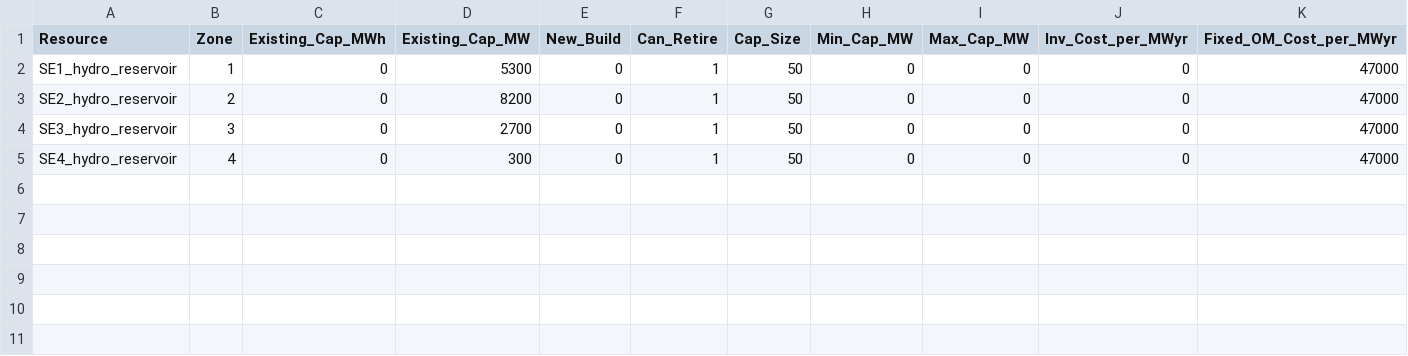
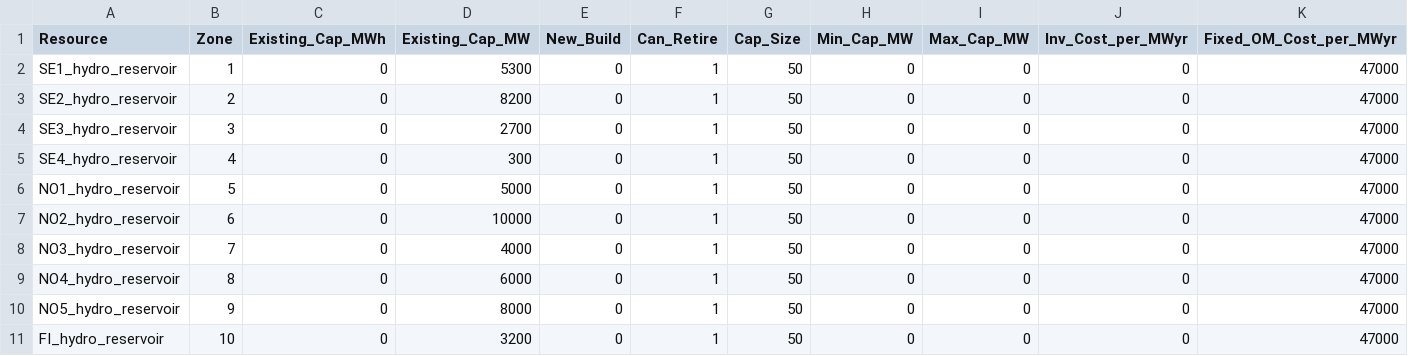
Before and after one commit to oluies/GenX-SE, a CSV file: resources/Hydro.csv, drawn as a sheet; only a part is shown; rows hold the shown columns only; the diff names each change by its address in the sheet, - before the commit and + after, or states it on an @@ line.

Commit message:
expand to 12 Nordic zones: SE1-4 + NO1-5 + FI + DK1 + DK2
Topology: 12 zones, 17 transmission lines.
- 3 Swedish snitt (SE1-SE2, SE2-SE3, SE3-SE4)
- 6 NO internal AC lines (NO1-NO2, NO1-NO3, NO1-NO5, NO2-NO5, NO3-NO4, NO3-NO5)
- 7 SE↔neighbor lines (mix of AC and HVDC):
    SE1-NO4 Ofoten AC, SE2-NO3 Nea AC, SE3-NO1 Hasle AC,
    SE1-FI Tornehamn AC, SE3-FI Fenno-Skan HVDC,
    SE3-DK1 Konti-Skan HVDC, SE4-DK2 Öresund AC
- NO2-DK1 Skagerrak HVDC

AC vs HVDC is tagged in line names so future reserve-sharing logic
respects the Nordic synchronous boundary (DK1 is Continental sync, all
others Nordic — see CLAUDE.md).

Fleet additions: FI nuclear 4.4 GW (Olkiluoto + Loviisa), NO hydro
33 GW distributed across NO1-5, FI hydro 3.2 GW, NO2 gas 700 MW,
Nordic wind 14 GW onshore + 2.1 GW offshore, FI/DK solar 3.7 GW,
batteries available in every zone.

Code changes:
- build_timeseries.py: now reads resources/*.csv to discover what
  resources to generate variability for. Adding a new resource is just
  a CSV edit. Includes per-zone latitude-driven solar geometry and
  Nordic-flavored hydro melt profiles (later peak, bigger amplitude
  in NO vs SE; flatter in FI).
- data/fetch_entsoe.py: ZONES list expanded to all 12 ENTSO-E bidding-
  zone codes (SE_1..4, NO_1..5, FI, DK_1, DK_2). SNITT covers all 17
  cross-zonal flows. Zone labels in resource column names use the
  short form (NO1, FI, DK1, etc.) matching the resource CSVs.
- plots/load_results.py: ZONE_LABELS covers all 12; extract_zone()
  uses reverse-lookup so FI_/DK1_/NO3_ prefixes work.
- plots/static_plots.py: dispatch_week auto-grids 12 zones (4x3).
- scripts/validate_data.py: expects 12 zones, derives row count N
  from Timesteps_per_Rep_Period (resolution-agnostic).
- policies/CO2_cap.csv: extended to 12-zone matrix.
- settings/time_domain_reduction_settings.yml: PV/Wind extreme-period
  selection moved from per-zone to system-aggregate so the count
  stays bounded with more zones.

Verified end-to-end:
- make validate: 12 zones, 8760 rows, 54 resources cross-checked
- make run-fast: OPTIMAL in 5:37, total cost $10.62 B/yr
- make plot: all 6 plots × 2 formats render correctly
- Capacity result shows ~25 GW new wind across the region (FI biggest
  with +7.8 GW), nuclear and hydro fully retained, solar still
  uneconomic at synthetic CFs.

```diff
--- a/resources/Hydro.csv
+++ b/resources/Hydro.csv
+row 6: NO1_hydro_reservoir | 5 | 0 | 5000 | 0 | 1 | 50 | 0 | 0 | 0 | 47000
+row 7: NO2_hydro_reservoir | 6 | 0 | 10000 | 0 | 1 | 50 | 0 | 0 | 0 | 47000
+row 8: NO3_hydro_reservoir | 7 | 0 | 4000 | 0 | 1 | 50 | 0 | 0 | 0 | 47000
+row 9: NO4_hydro_reservoir | 8 | 0 | 6000 | 0 | 1 | 50 | 0 | 0 | 0 | 47000
+row 10: NO5_hydro_reservoir | 9 | 0 | 8000 | 0 | 1 | 50 | 0 | 0 | 0 | 47000
+row 11: FI_hydro_reservoir | 10 | 0 | 3200 | 0 | 1 | 50 | 0 | 0 | 0 | 47000
```
Also changed, not shown: policies/CO2_cap.csv, resources/Storage.csv, 14 other files.
